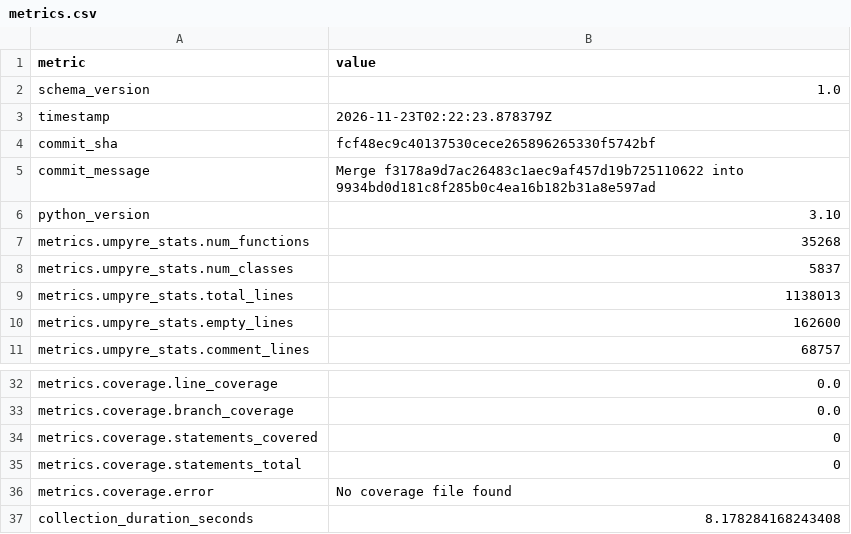
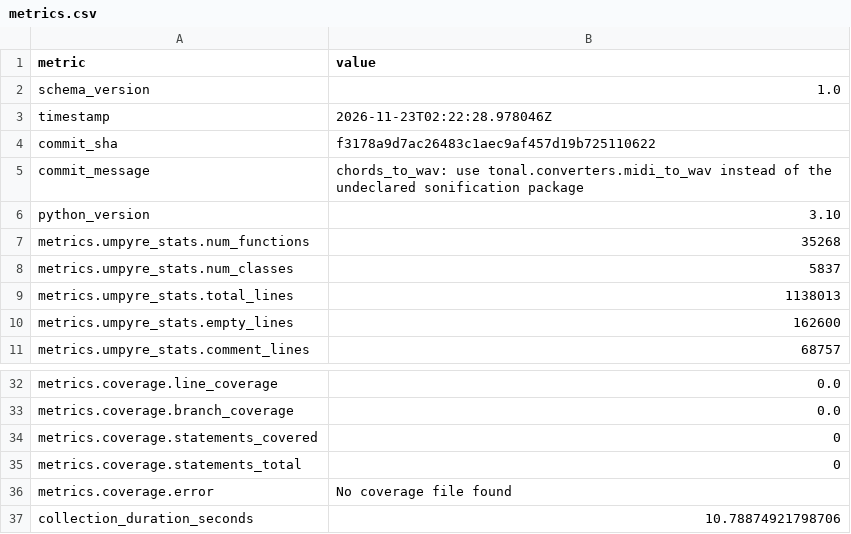
Before and after one commit to thorwhalen/tonal, a CSV file: metrics.csv, drawn as a sheet; only a part is shown, gaps mark what is left out.

Commit message:
Update metrics for f3178a9

```diff
--- a/metrics.csv
+++ b/metrics.csv
@@ -2,5 +2,5 @@ metric,value
 schema_version,1.0
-timestamp,2026-11-23T02:22:23.878379Z
-commit_sha,fcf48ec9c40137530cece265896265330f5742bf
-commit_message,Merge f3178a9d7ac26483c1aec9af457d19b725110622 into 9934bd0d181c8f285b0c4ea16b182b31a8e597ad
+timestamp,2026-11-23T02:22:28.978046Z
+commit_sha,f3178a9d7ac26483c1aec9af457d19b725110622
+commit_message,chords_to_wav: use tonal.converters.midi_to_wav instead of the undeclared sonification package
 python_version,3.10
@@ -40,2 +40,2 @@ metrics.coverage.statements_total,0
 metrics.coverage.error,No coverage file found
-collection_duration_seconds,8.178284168243408
+collection_duration_seconds,10.78874921798706
```
Also changed, not shown: 2 other files.
